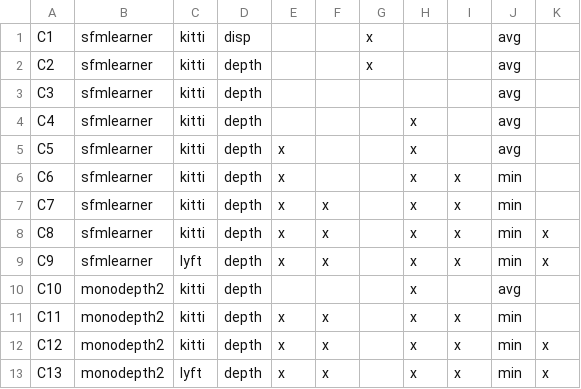
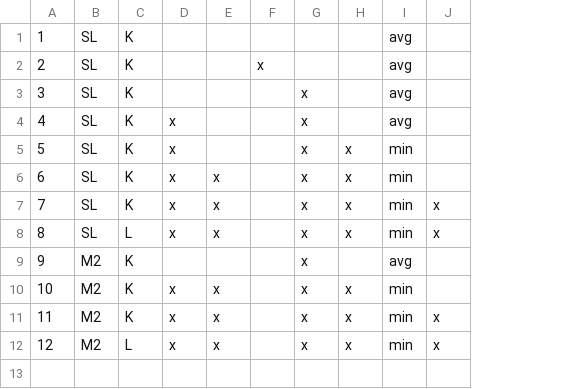
Before and after one commit to ErikOrjehag/thesis, a CSV file: csv/configurations.csv, drawn as a sheet; removed rows and columns are numbered as before the commit, all else as after; the diff names each change by its address in the sheet, - before the commit and + after, or states it on an @@ line.

```diff
--- a/csv/configurations.csv
+++ b/csv/configurations.csv
-column A, row 1: C1; rows 4-13: C4 | C5 | C6 | C7 | C8 | C9 | C10 | C11 | C12 | C13
-column B, row 1: sfmlearner; rows 4-13: sfmlearner | sfmlearner | sfmlearner | sfmlearner | sfmlearner | sfmlearner | monodepth2 | monodepth2 | monodepth2 | monodepth2
-column C, row 1: kitti; rows 4-13: kitti | kitti | kitti | kitti | kitti | lyft | kitti | kitti | kitti | lyft
-column D, row 1: disp; rows 4-13: all depth
+column A, rows 2-12: 2 | 3 | 4 | 5 | 6 | 7 | 8 | 9 | 10 | 11 | 12
+column B, rows 2-12: SL | SL | SL | SL | SL | SL | SL | M2 | M2 | M2 | M2
+column C, rows 2-12: K | K | K | K | K | K | L | K | K | K | L
@@ row 3 moved to row 1: 1 @@
-row 2: C2 | sfmlearner | kitti | depth |  |  | x |  |  | avg
```
Also changed, not shown: csv/experiments.csv, 29 other files.
